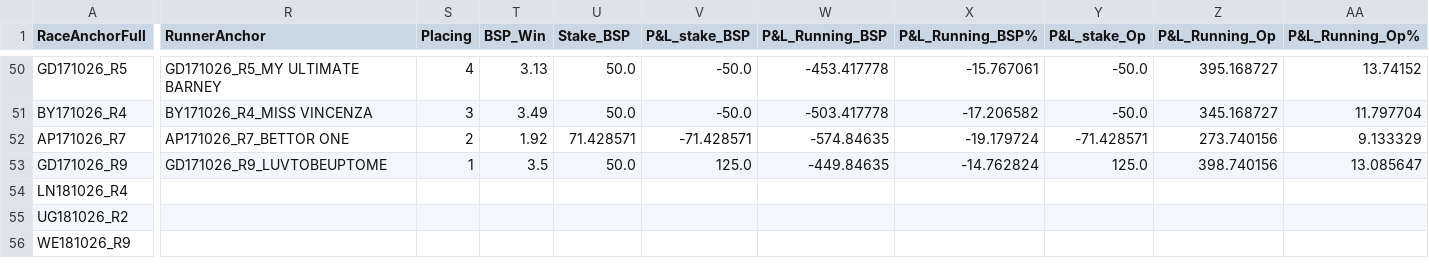
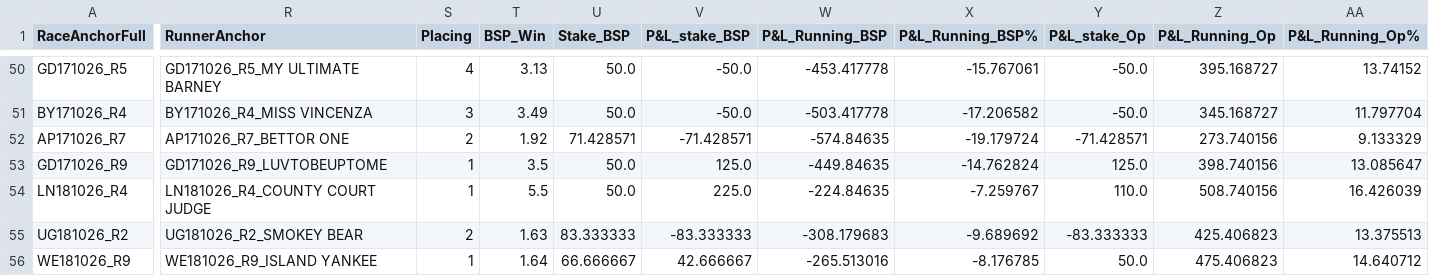
Before and after one commit to harnessapp/Trotify, a CSV file: trotify_tips_history.csv, drawn as a sheet; only a part is shown, gaps mark what is left out; the diff covers the shown part only; the diff names each change by its address in the sheet, - before the commit and + after, or states it on an @@ line.

Commit message:
Automated Trotify update

```diff
--- a/trotify_tips_history.csv
+++ b/trotify_tips_history.csv
-R54 (RunnerAnchor): (empty)
+R54 (RunnerAnchor): LN181026_R4_COUNTY COURT JUDGE
-S54 (Placing): (empty)
+S54 (Placing): 1
-T54 (BSP_Win): (empty)
+T54 (BSP_Win): 5.5
-U54 (Stake_BSP): (empty)
+U54 (Stake_BSP): 50.0
-V54 (P&L_stake_BSP): (empty)
+V54 (P&L_stake_BSP): 225.0
-W54 (P&L_Running_BSP): (empty)
+W54 (P&L_Running_BSP): -224.84635
-X54 (P&L_Running_BSP%): (empty)
+X54 (P&L_Running_BSP%): -7.259767
-Y54 (P&L_stake_Op): (empty)
+Y54 (P&L_stake_Op): 110.0
-Z54 (P&L_Running_Op): (empty)
+Z54 (P&L_Running_Op): 508.740156
-AA54 (P&L_Running_Op%): (empty)
+AA54 (P&L_Running_Op%): 16.426039
-R55 (RunnerAnchor): (empty)
+R55 (RunnerAnchor): UG181026_R2_SMOKEY BEAR
-S55 (Placing): (empty)
+S55 (Placing): 2
-T55 (BSP_Win): (empty)
+T55 (BSP_Win): 1.63
-U55 (Stake_BSP): (empty)
+U55 (Stake_BSP): 83.333333
-V55 (P&L_stake_BSP): (empty)
+V55 (P&L_stake_BSP): -83.333333
-W55 (P&L_Running_BSP): (empty)
+W55 (P&L_Running_BSP): -308.179683
-X55 (P&L_Running_BSP%): (empty)
+X55 (P&L_Running_BSP%): -9.689692
-Y55 (P&L_stake_Op): (empty)
+Y55 (P&L_stake_Op): -83.333333
-Z55 (P&L_Running_Op): (empty)
+Z55 (P&L_Running_Op): 425.406823
-AA55 (P&L_Running_Op%): (empty)
+AA55 (P&L_Running_Op%): 13.375513
-R56 (RunnerAnchor): (empty)
+R56 (RunnerAnchor): WE181026_R9_ISLAND YANKEE
-S56 (Placing): (empty)
+S56 (Placing): 1
-T56 (BSP_Win): (empty)
+T56 (BSP_Win): 1.64
-U56 (Stake_BSP): (empty)
+U56 (Stake_BSP): 66.666667
-V56 (P&L_stake_BSP): (empty)
+V56 (P&L_stake_BSP): 42.666667
-W56 (P&L_Running_BSP): (empty)
+W56 (P&L_Running_BSP): -265.513016
-X56 (P&L_Running_BSP%): (empty)
+X56 (P&L_Running_BSP%): -8.176785
-Y56 (P&L_stake_Op): (empty)
+Y56 (P&L_stake_Op): 50.0
-Z56 (P&L_Running_Op): (empty)
+Z56 (P&L_Running_Op): 475.406823
-AA56 (P&L_Running_Op%): (empty)
+AA56 (P&L_Running_Op%): 14.640712
```
Also changed, not shown: 60 edited cells elsewhere in this file.
